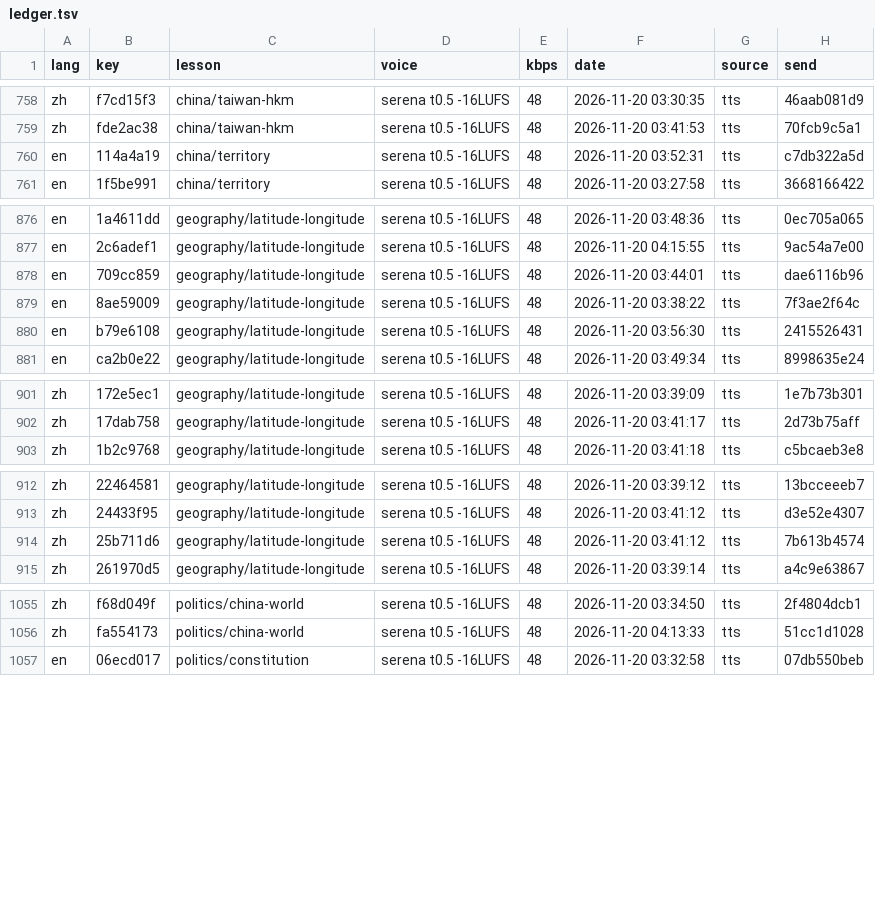
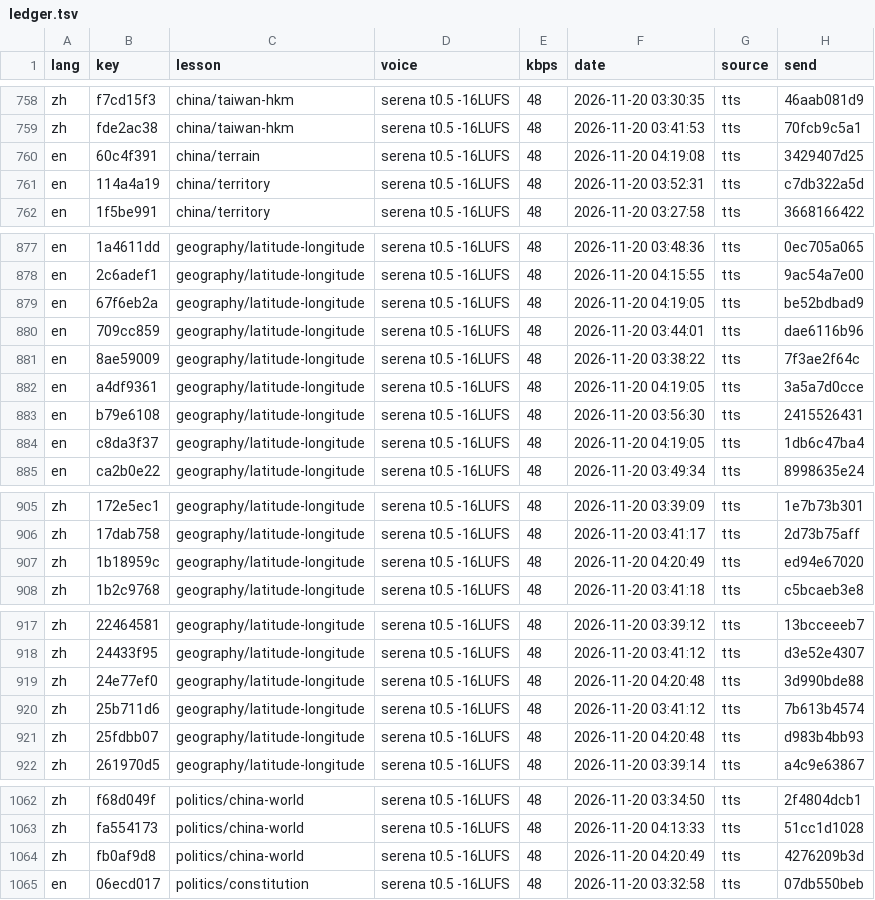
Before and after one commit to gladcolor/gc-audio-humanities, a TSV file: status/ledger.tsv, drawn as a sheet; only a part is shown, gaps mark what is left out; the diff covers the shown part only.

Commit message:
politics/state-system: read-aloud (run) - finished (24/24 serena)

```diff
--- a/status/ledger.tsv
+++ b/status/ledger.tsv
@@ -759,2 +759,3 @@ zh	f7cd15f3	china/taiwan-hkm	serena t0.5 -16LUFS	48	2026-11-20 03:30:35	tts	46aa
 zh	fde2ac38	china/taiwan-hkm	serena t0.5 -16LUFS	48	2026-11-20 03:41:53	tts	70fcb9c5a1
+en	60c4f391	china/terrain	serena t0.5 -16LUFS	48	2026-11-20 04:19:08	tts	3429407d25
 en	114a4a19	china/territory	serena t0.5 -16LUFS	48	2026-11-20 03:52:31	tts	c7db322a5d
@@ -877,5 +878,8 @@ en	1a4611dd	geography/latitude-longitude	serena t0.5 -16LUFS	48	2026-11-20 03:48
 en	2c6adef1	geography/latitude-longitude	serena t0.5 -16LUFS	48	2026-11-20 04:15:55	tts	9ac54a7e00
+en	67f6eb2a	geography/latitude-longitude	serena t0.5 -16LUFS	48	2026-11-20 04:19:05	tts	be52bdbad9
 en	709cc859	geography/latitude-longitude	serena t0.5 -16LUFS	48	2026-11-20 03:44:01	tts	dae6116b96
 en	8ae59009	geography/latitude-longitude	serena t0.5 -16LUFS	48	2026-11-20 03:38:22	tts	7f3ae2f64c
+en	a4df9361	geography/latitude-longitude	serena t0.5 -16LUFS	48	2026-11-20 04:19:05	tts	3a5a7d0cce
 en	b79e6108	geography/latitude-longitude	serena t0.5 -16LUFS	48	2026-11-20 03:56:30	tts	2415526431
+en	c8da3f37	geography/latitude-longitude	serena t0.5 -16LUFS	48	2026-11-20 04:19:05	tts	1db6c47ba4
 en	ca2b0e22	geography/latitude-longitude	serena t0.5 -16LUFS	48	2026-11-20 03:49:34	tts	8998635e24
@@ -902,2 +906,3 @@ zh	172e5ec1	geography/latitude-longitude	serena t0.5 -16LUFS	48	2026-11-20 03:39
 zh	17dab758	geography/latitude-longitude	serena t0.5 -16LUFS	48	2026-11-20 03:41:17	tts	2d73b75aff
+zh	1b18959c	geography/latitude-longitude	serena t0.5 -16LUFS	48	2026-11-20 04:20:49	tts	ed94e67020
 zh	1b2c9768	geography/latitude-longitude	serena t0.5 -16LUFS	48	2026-11-20 03:41:18	tts	c5bcaeb3e8
@@ -913,3 +918,5 @@ zh	22464581	geography/latitude-longitude	serena t0.5 -16LUFS	48	2026-11-20 03:39
 zh	24433f95	geography/latitude-longitude	serena t0.5 -16LUFS	48	2026-11-20 03:41:12	tts	d3e52e4307
+zh	24e77ef0	geography/latitude-longitude	serena t0.5 -16LUFS	48	2026-11-20 04:20:48	tts	3d990bde88
 zh	25b711d6	geography/latitude-longitude	serena t0.5 -16LUFS	48	2026-11-20 03:41:12	tts	7b613b4574
+zh	25fdbb07	geography/latitude-longitude	serena t0.5 -16LUFS	48	2026-11-20 04:20:48	tts	d983b4bb93
 zh	261970d5	geography/latitude-longitude	serena t0.5 -16LUFS	48	2026-11-20 03:39:14	tts	a4c9e63867
@@ -1056,2 +1063,3 @@ zh	f68d049f	politics/china-world	serena t0.5 -16LUFS	48	2026-11-20 03:34:50	tts
 zh	fa554173	politics/china-world	serena t0.5 -16LUFS	48	2026-11-20 04:13:33	tts	51cc1d1028
+zh	fb0af9d8	politics/china-world	serena t0.5 -16LUFS	48	2026-11-20 04:20:49	tts	4276209b3d
 en	06ecd017	politics/constitution	serena t0.5 -16LUFS	48	2026-11-20 03:32:58	tts	07db550beb
```
Also changed, not shown: 1 added row elsewhere in this file, 12 other files.
